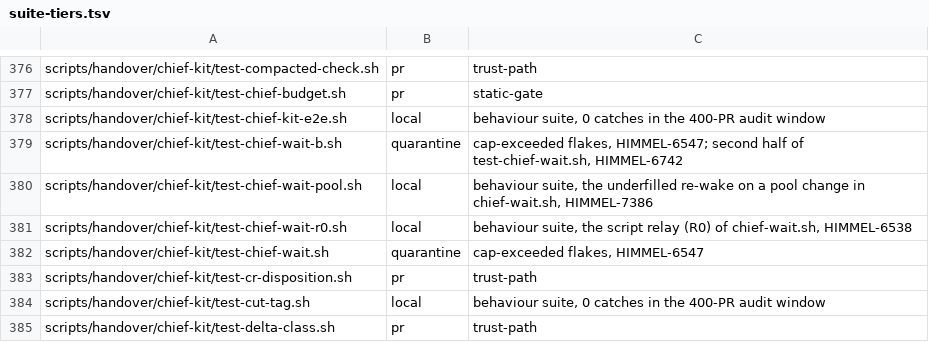
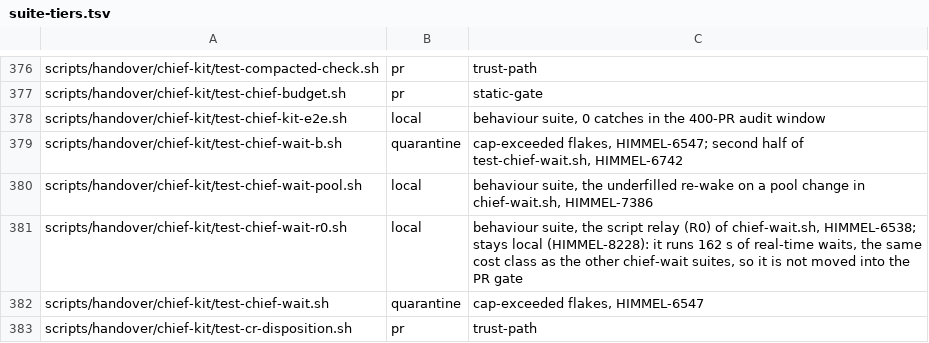
Before and after one commit to yotamleo-org/Himmel, a TSV file: scripts/ci/suite-tiers.tsv, drawn as a sheet; only a part is shown, gaps mark what is left out; the shorter side is filled out with more unchanged rows.

```diff
--- a/scripts/ci/suite-tiers.tsv
+++ b/scripts/ci/suite-tiers.tsv
@@ -380,3 +380,3 @@ scripts/handover/chief-kit/test-chief-wait-b.sh	quarantine	cap-exceeded flakes,
 scripts/handover/chief-kit/test-chief-wait-pool.sh	local	behaviour suite, the underfilled re-wake on a pool change in chief-wait.sh, HIMMEL-7386
-scripts/handover/chief-kit/test-chief-wait-r0.sh	local	behaviour suite, the script relay (R0) of chief-wait.sh, HIMMEL-6538
+scripts/handover/chief-kit/test-chief-wait-r0.sh	local	behaviour suite, the script relay (R0) of chief-wait.sh, HIMMEL-6538; stays local (HIMMEL-8228): it runs 162 s of real-time waits, the same cost class as the other chief-wait suites, so it is not moved into the PR gate
 scripts/handover/chief-kit/test-chief-wait.sh	quarantine	cap-exceeded flakes, HIMMEL-6547
```
Also changed, not shown: 1 other file.
